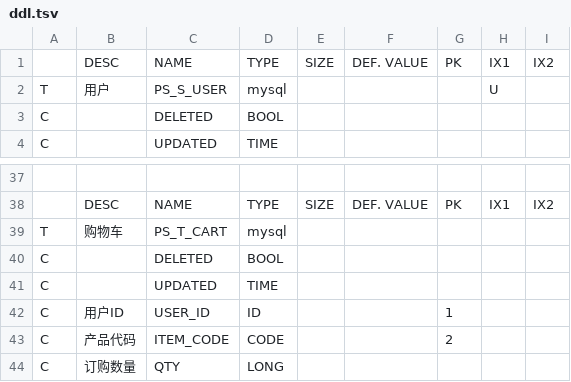
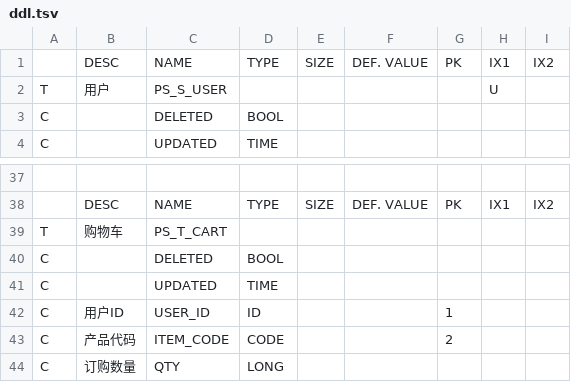
Before and after one commit to panlw/tsv2code, a TSV file: in/ddl.tsv, drawn as a sheet; only a part is shown, gaps mark what is left out; the diff covers the shown part only; the diff names each change by its address in the sheet, - before the commit and + after, or states it on an @@ line.

```diff
--- a/in/ddl.tsv
+++ b/in/ddl.tsv
-D2: mysql
+D2: (empty)
-D39: mysql
+D39: (empty)
```
Also changed, not shown: 1 added row and 10 edited cells elsewhere in this file.
